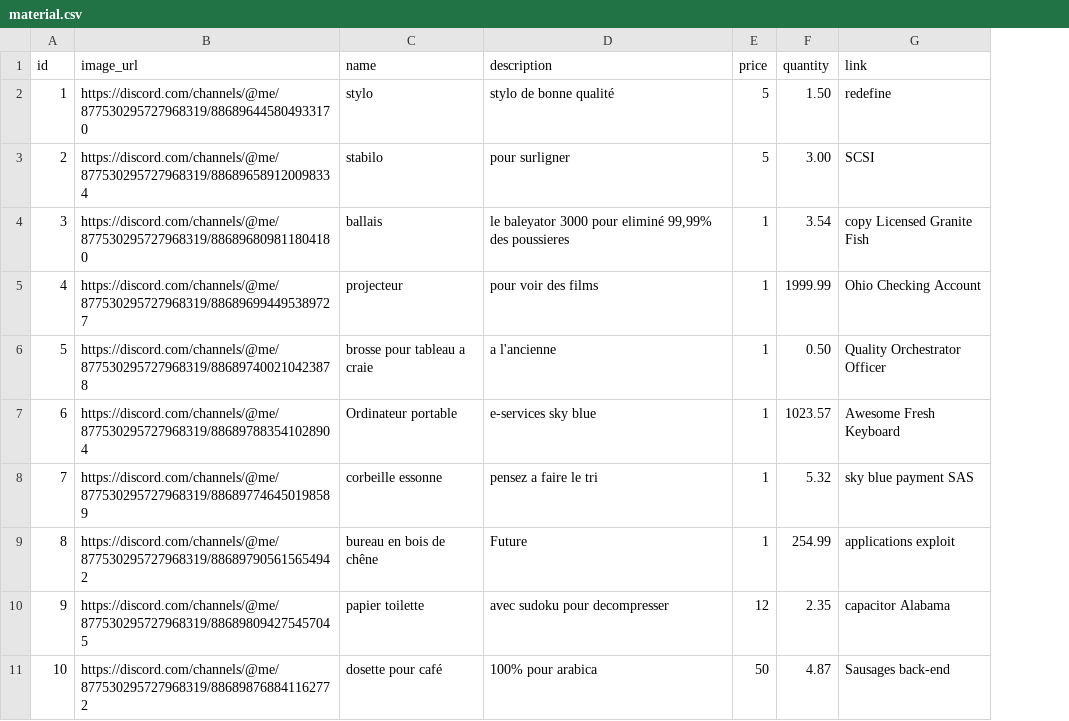
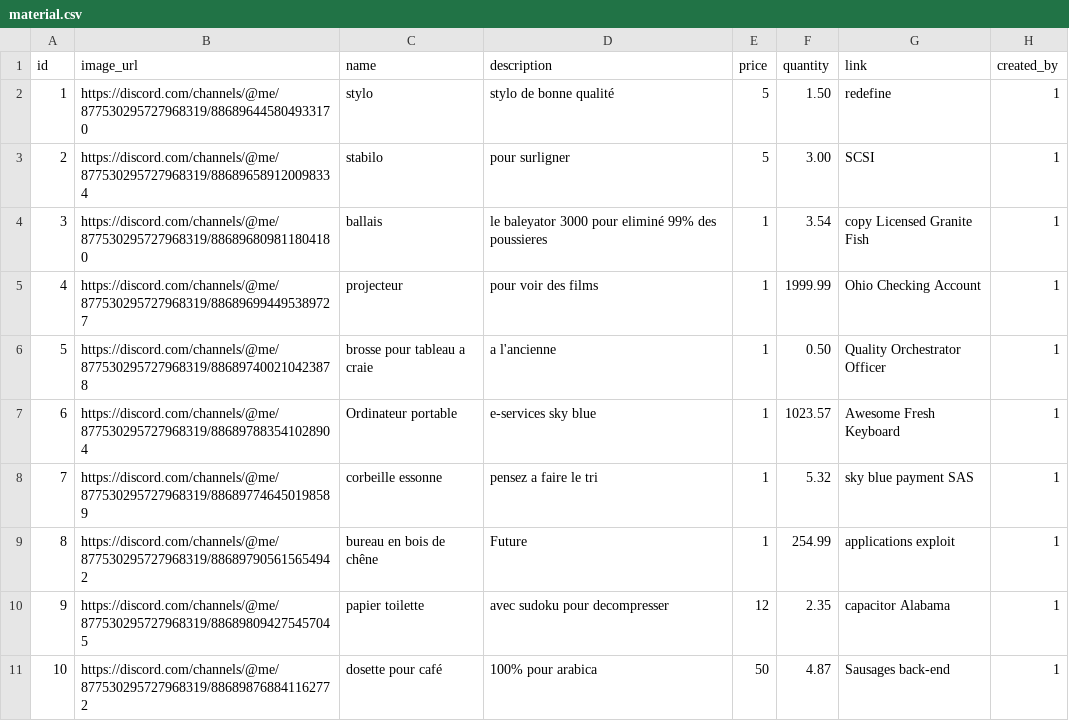
Before and after one commit to PierreSafouane/GDSI_BACK, a CSV file: src/main/resources/config/liquibase/fake-data/material.csv, drawn as a sheet; the diff names each change by its address in the sheet, - before the commit and + after, or states it on an @@ line.

```diff
--- a/src/main/resources/config/liquibase/fake-data/material.csv
+++ b/src/main/resources/config/liquibase/fake-data/material.csv
+column H (created_by), rows 2-11: all 1
-D4 (description): …pour eliminé 99,99% des poussieres
+D4 (description): …pour eliminé 99% des poussieres
```
Also changed, not shown: 4 other files.
